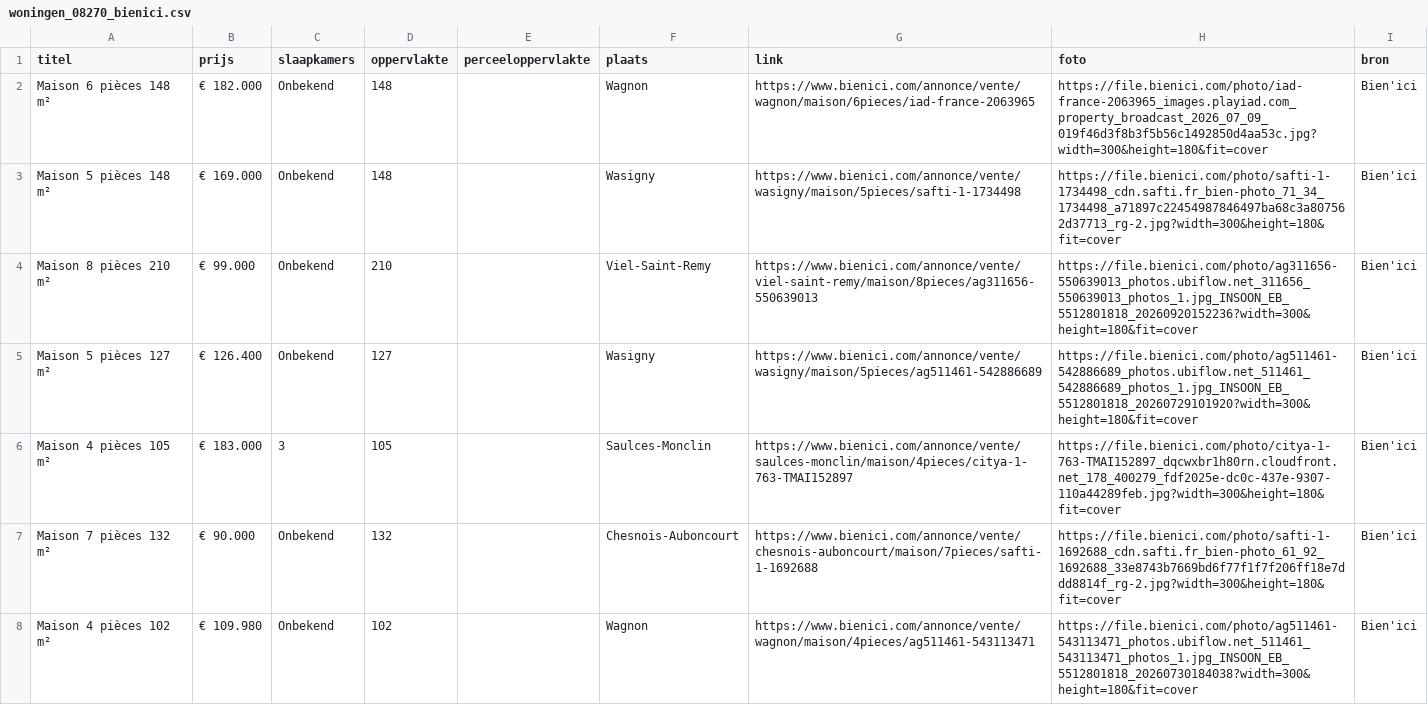
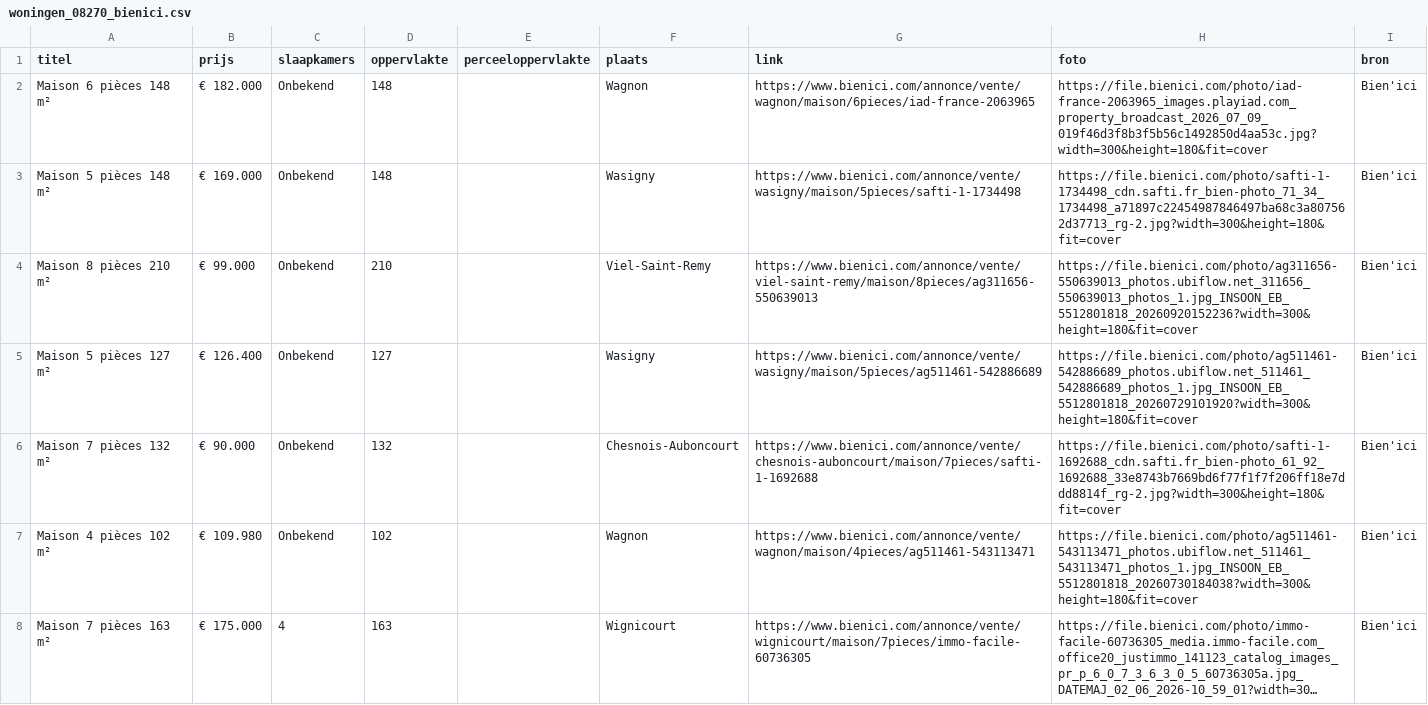
Before and after one commit to janvijverberg918/Huizenzoeker-Frankrijk, a CSV file: woningen_08270_bienici.csv, drawn as a sheet; only a part is shown; the shorter side is filled out with more unchanged rows; long unchanged cells end in …; the diff names each change by its address in the sheet, - before the commit and + after, or states it on an @@ line.

```diff
--- a/woningen_08270_bienici.csv
+++ b/woningen_08270_bienici.csv
-row 6: Maison 4 pièces 105 m² | € 183.000 | 3 | 105 |  | Saulces-Monclin | https://www.bienici.com/annonce/vente/saulces-monclin/maison/4pieces/citya-1-763-TMAI152897 | https://file.bienici.com/photo/citya-1-763-TMAI152897_dqcwxbr1h80rn.cloudfront.net_178_400279_fdf2025e-dc0c-437e-9307-110a44289feb.jpg?width=300&height=180&fit=cover | Bien'ici
```
Also changed, not shown: woningen_02120_bienici.csv, woningen_02170_bienici.csv, 5 other files.
